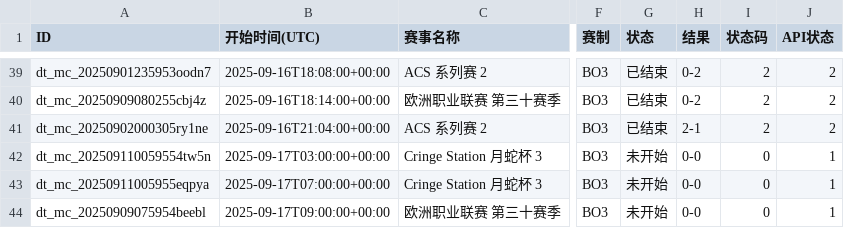
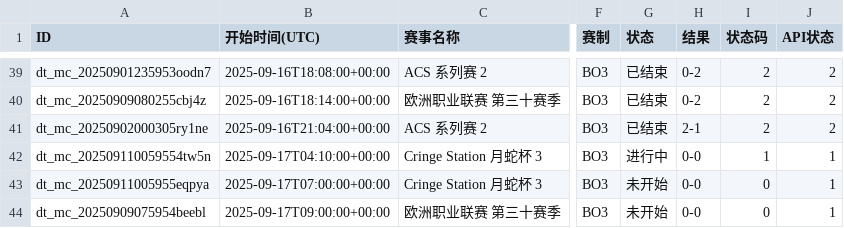
Before and after one commit to Miku196/a-ics, a CSV file: release/dota2/dota2.csv, drawn as a sheet; only a part is shown, gaps mark what is left out; the diff names each change by its address in the sheet, - before the commit and + after, or states it on an @@ line.

```diff
--- a/release/dota2/dota2.csv
+++ b/release/dota2/dota2.csv
-B42 (开始时间(UTC)): 2025-09-17T03:00:00+00:00
+B42 (开始时间(UTC)): 2025-09-17T04:10:00+00:00
-G42 (状态): 未开始
+G42 (状态): 进行中
-I42 (状态码): 0
+I42 (状态码): 1
```
Also changed, not shown: 2 other files.
